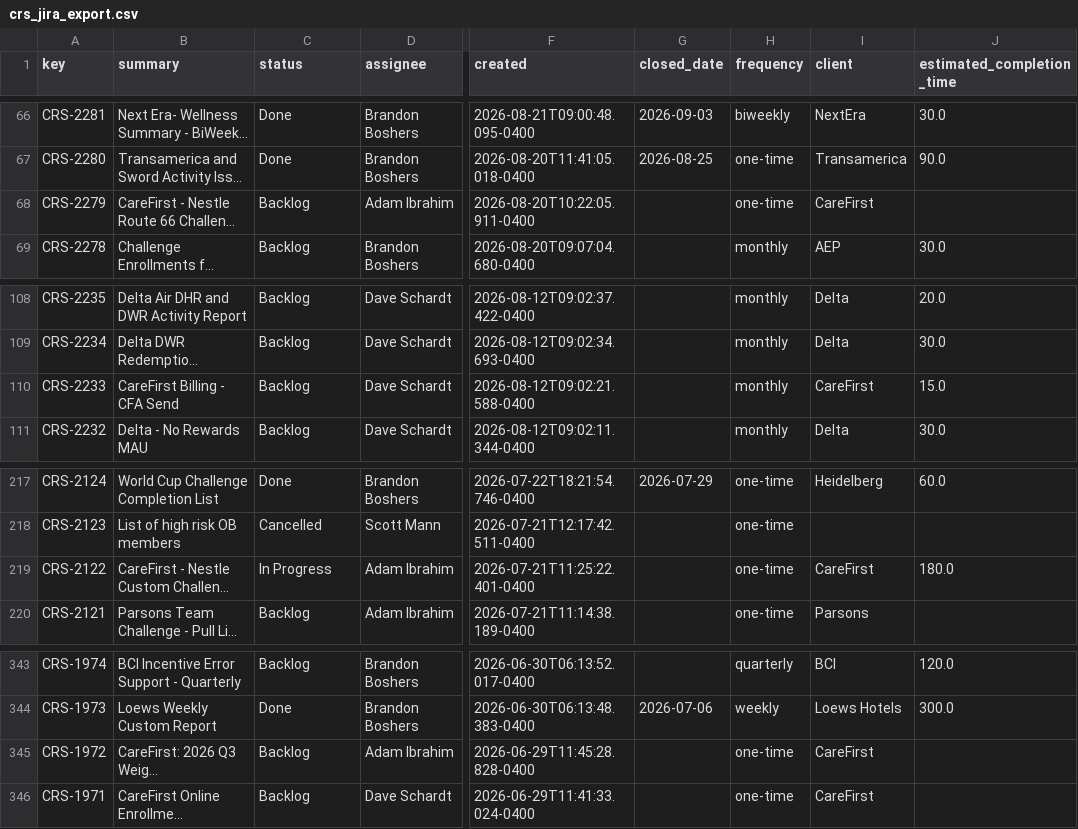
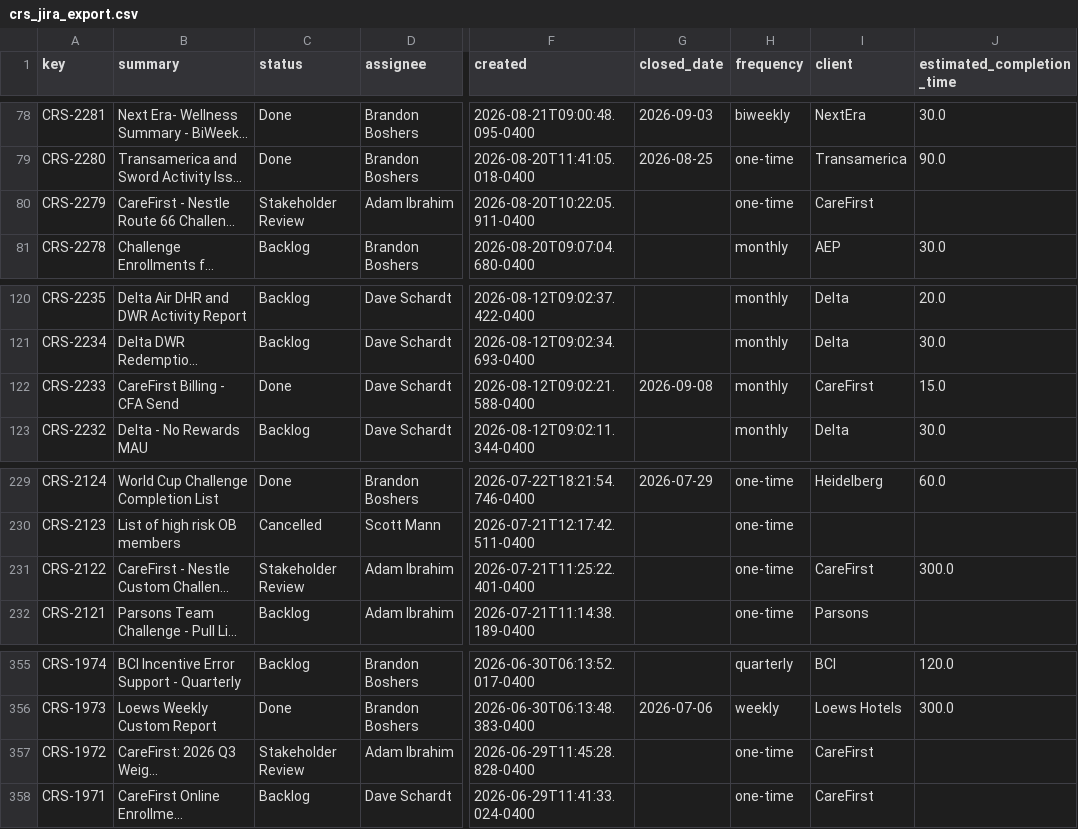
Before and after one commit to brandonboshers/crs-jira-dashboard, a CSV file: data/crs_jira_export.csv, drawn as a sheet; only a part is shown, gaps mark what is left out; long unchanged cells end in …; addresses are those after the commit; the diff covers the shown part only; the diff names each change by its address in the sheet, - before the commit and + after, or states it on an @@ line.

```diff
--- a/data/crs_jira_export.csv
+++ b/data/crs_jira_export.csv
-C80 (status): Backlog
+C80 (status): Stakeholder Review
-C122 (status): Backlog
+C122 (status): Done
-G122 (closed_date): (empty)
+G122 (closed_date): 2026-09-08
-C231 (status): In Progress
+C231 (status): Stakeholder Review
-J231 (estimated_completion_time): 180.0
+J231 (estimated_completion_time): 300.0
-C357 (status): Backlog
+C357 (status): Stakeholder Review
```
Also changed, not shown: 12 added rows and 24 edited cells elsewhere in this file.
